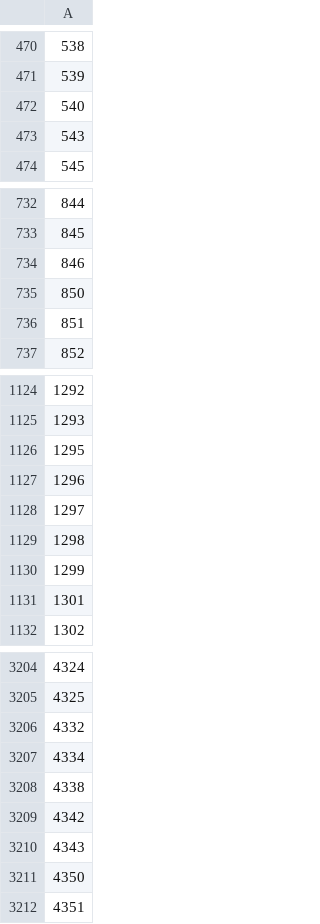
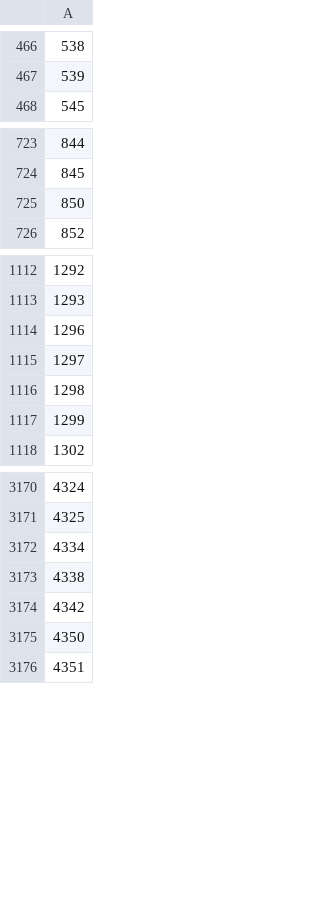
Before and after one commit to noen06/Sentiment_Analysis, a CSV file: artifacts/filtered_ids.csv, drawn as a sheet; only a part is shown, gaps mark what is left out; the diff covers the shown part only; the diff names each change by its address in the sheet, - before the commit and + after, or states it on an @@ line.

```diff
--- a/artifacts/filtered_ids.csv
+++ b/artifacts/filtered_ids.csv
-row 472: 540
-row 473: 543
-row 734: 846
-row 736: 851
-row 1126: 1295
-row 1131: 1301
-row 3206: 4332
-row 3210: 4343
```
Also changed, not shown: 89 removed rows elsewhere in this file, artifacts/ablation_raw_results.csv, artifacts/ablation_summary_table.csv, 2 other files.
